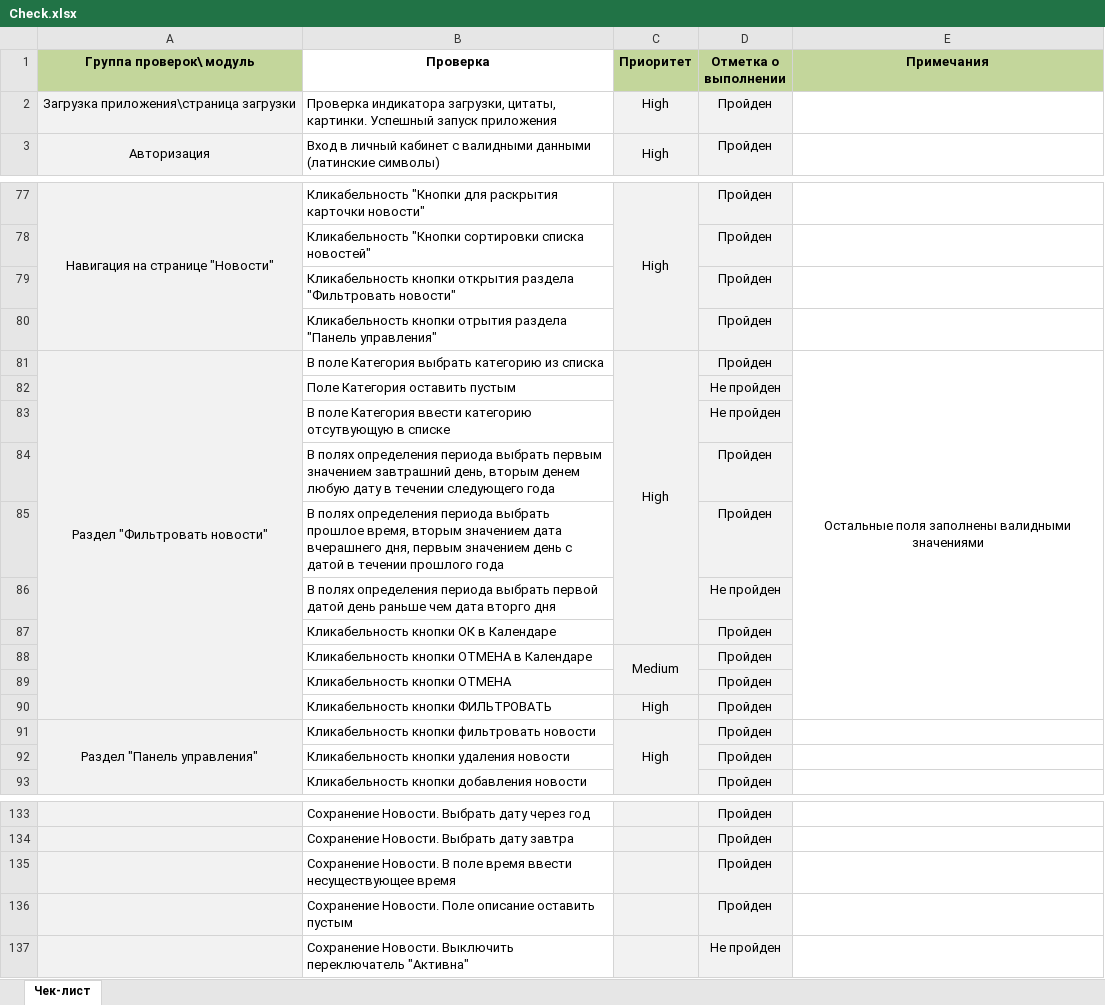
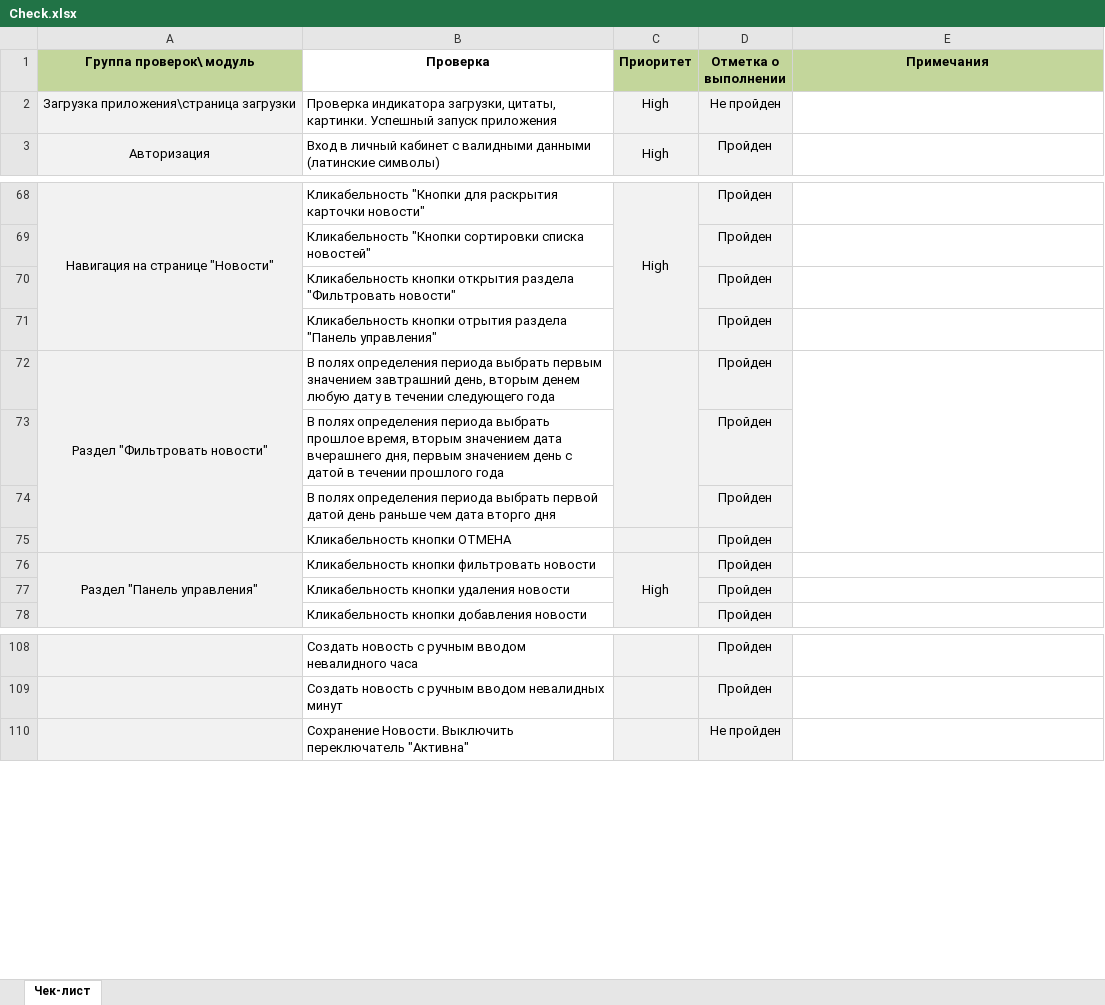
Before and after one commit to ValeryiaTureika/diploma-qa, an Excel workbook: reports/Check.xlsx, sheet Чек-лист, drawn as a sheet; only a part is shown, gaps mark what is left out; values as stored, in another font and other column widths than the file's, no borders; removed rows and columns are numbered as before the commit, all else as after; the diff covers the shown part only; the diff names each change by its address in the sheet, - before the commit and + after, or states it on an @@ line.

```diff
--- a/reports/Check.xlsx (sheet Чек-лист)
+++ b/reports/Check.xlsx (sheet Чек-лист)
-D2 (Отметка о выполнении): Пройден
+D2 (Отметка о выполнении): Не пройден
-row 81: Раздел "Фильтровать новости" | В поле Категория выбрать категорию из списка | High | Пройден | Остальные поля заполнены валидными значениями
-row 82:  | Поле Категория оставить пустым |  | Не пройден
-row 83:  | В поле Категория ввести категорию отсутвующую в списке |  | Не пройден
-A72 (Группа проверок\ модуль): (empty)
+A72 (Группа проверок\ модуль): Раздел "Фильтровать новости"
+A72:A75 merged
+C72:C74 merged
+E72:E75 merged
-D74 (Отметка о выполнении): Не пройден
+D74 (Отметка о выполнении): Пройден
-row 87:  | Кликабельность кнопки ОК в Календаре |  | Пройден
-row 88:  | Кликабельность кнопки ОТМЕНА в Календаре | Medium | Пройден
-row 90:  | Кликабельность кнопки ФИЛЬТРОВАТЬ | High | Пройден
-B108 (Проверка): Сохранение Новости. Выбрать дату через год
+B108 (Проверка): Создать новость с ручным вводом невалидного часа
-row 134:  | Сохранение Новости. Выбрать дату завтра |  | Пройден
-row 135:  | Сохранение Новости. В поле время ввести несуществующее время |  | Пройден
-B109 (Проверка): Сохранение Новости. Поле описание оставить пустым
+B109 (Проверка): Создать новость с ручным вводом невалидных минут
```
Also changed, not shown: 3 added rows, 22 removed rows, 19 edited cells and merged cells elsewhere in this sheet, reports/Cases.xlsx, 3 other files.
